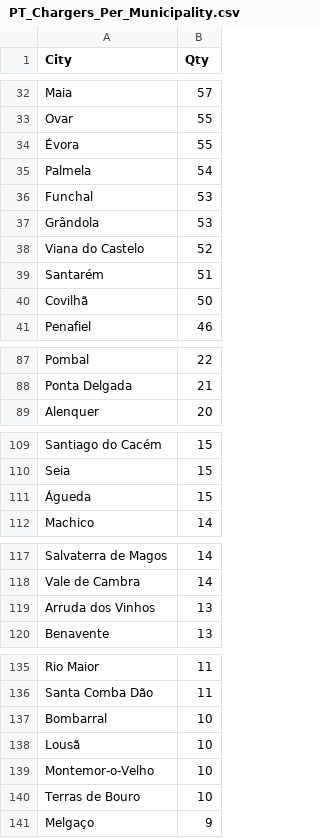
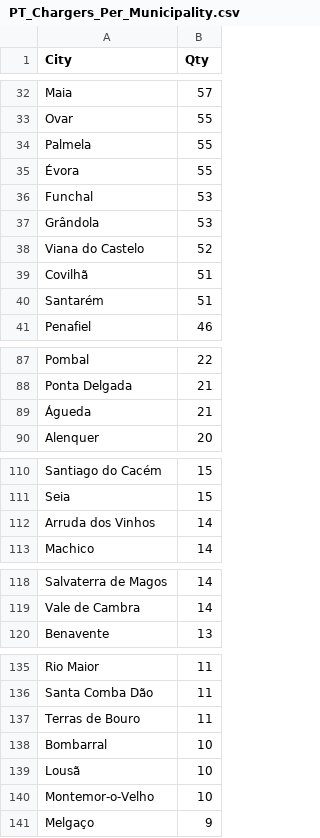
Before and after one commit to pmreis/emobility, a CSV file: data/outputs/PT_Chargers_Per_Municipality.csv, drawn as a sheet; only a part is shown, gaps mark what is left out; removed rows and columns are numbered as before the commit, all else as after; the diff covers the shown part only; the diff names each change by its address in the sheet, - before the commit and + after, or states it on an @@ line.

```diff
--- a/data/outputs/PT_Chargers_Per_Municipality.csv
+++ b/data/outputs/PT_Chargers_Per_Municipality.csv
+row 34: Palmela | 55
-row 35: Palmela | 54
+row 39: Covilhã | 51
-row 40: Covilhã | 50
+row 89: Águeda | 21
-row 111: Águeda | 15
+row 112: Arruda dos Vinhos | 14
-row 119: Arruda dos Vinhos | 13
+row 137: Terras de Bouro | 11
-row 140: Terras de Bouro | 10
```
Also changed, not shown: 1 added row and 1 removed row elsewhere in this file, data/outputs/PT_Market_PowerShareAgg_Analysis.csv, data/outputs/PT_Market_PowerShare_Analysis.csv, 10 other files.
